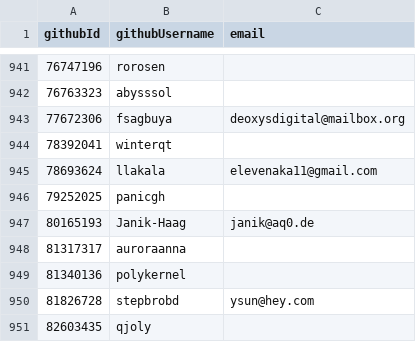
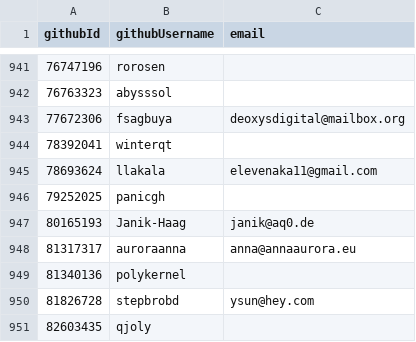
Before and after one commit to niklaskorz/SC-election-2025, a CSV file: eligible.csv, drawn as a sheet; only a part is shown, gaps mark what is left out.

Commit message:
Add email of annaaurora

```diff
--- a/eligible.csv
+++ b/eligible.csv
@@ -947,3 +947,3 @@ githubId,githubUsername,email
 80165193,Janik-Haag,janik@aq0.de
-81317317,auroraanna,
+81317317,auroraanna,anna@annaaurora.eu
 81340136,polykernel,
```
